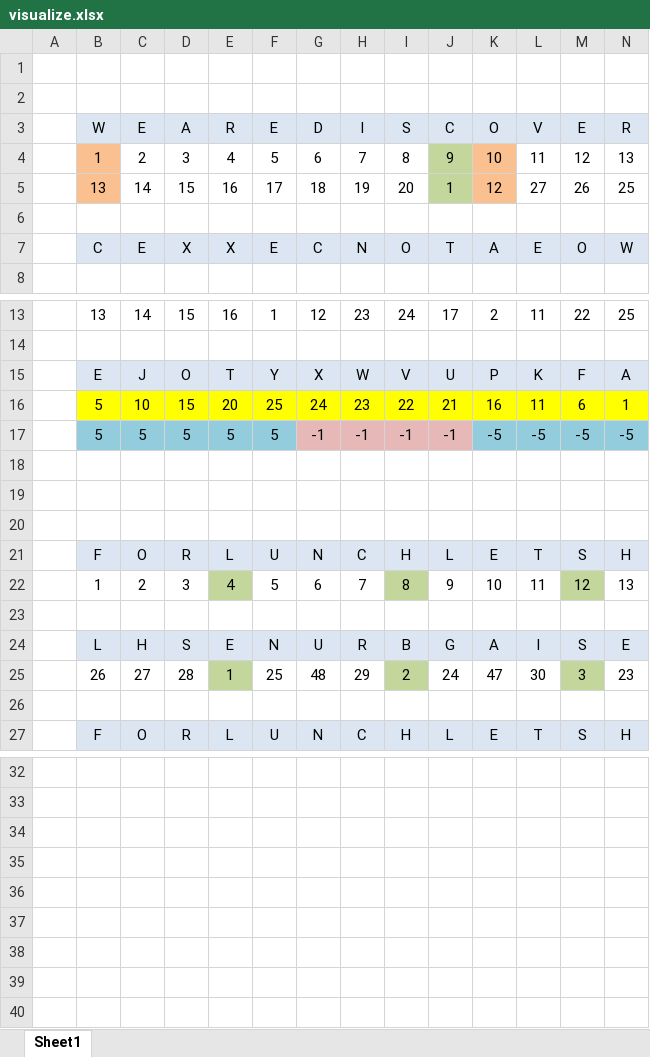
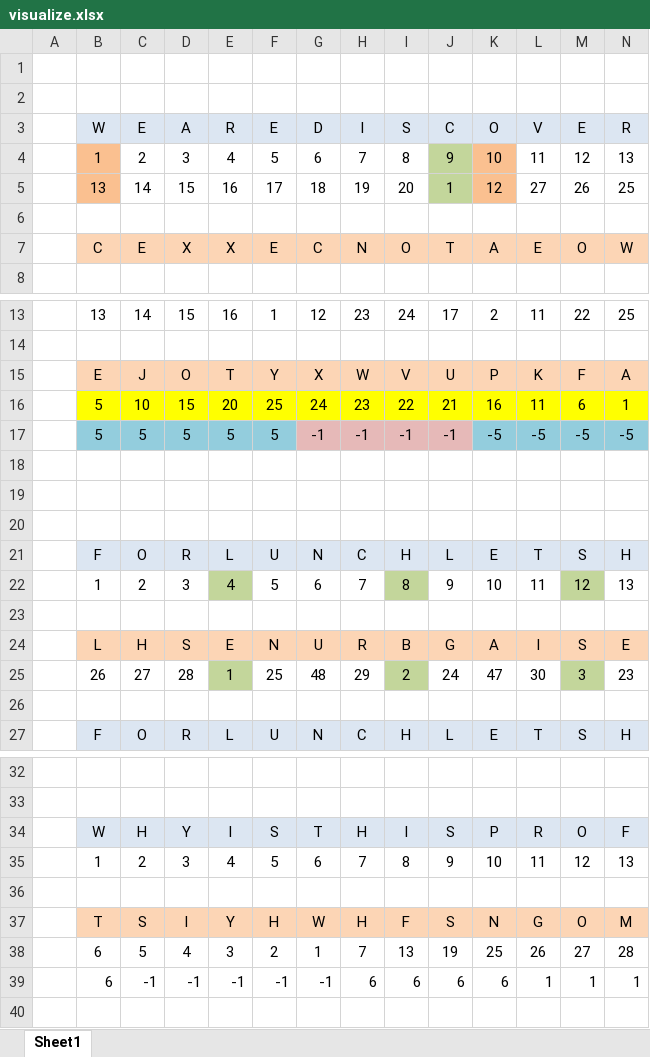
Before and after one commit to apeltz/code-challenges, an Excel workbook: challenges/synacor-weekly/rotate-cipher/visualize.xlsx, sheet Sheet1, drawn as a sheet; only a part is shown, gaps mark what is left out; values as stored, in another font and other column widths than the file's, no borders; rows hold the shown columns only; the diff covers the shown part only; the diff names each change by its address in the sheet, - before the commit and + after, or states it on an @@ line.

```diff
--- a/challenges/synacor-weekly/rotate-cipher/visualize.xlsx (sheet Sheet1)
+++ b/challenges/synacor-weekly/rotate-cipher/visualize.xlsx (sheet Sheet1)
-B7:N7 fill: #DCE6F2
+B7:N7 fill: #FCD5B5
-B15:N15 fill: #DCE6F2
+B15:N15 fill: #FCD5B5
-B24:N24 fill: #DCE6F2
+B24:N24 fill: #FCD5B5
-row 34: (empty)
+row 34:  | W | H | Y | I | S | T | H | I | S | P | R | O | F
-B34:N34 fill: none
+B34:N34 fill: #DCE6F2
-row 35: (empty)
+row 35:  | 1 | 2 | 3 | 4 | 5 | 6 | 7 | 8 | 9 | 10 | 11 | 12 | 13
-row 36: (empty)
+row 36: (empty)
-row 37: (empty)
+row 37:  | T | S | I | Y | H | W | H | F | S | N | G | O | M
-B37:N37 fill: none
+B37:N37 fill: #FCD5B5
-row 38: (empty)
+row 38:  | 6 | 5 | 4 | 3 | 2 | 1 | 7 | 13 | 19 | 25 | 26 | 27 | 28
-row 39: (empty)
+row 39:  | 6 | -1 | -1 | -1 | -1 | -1 | 6 | 6 | 6 | 6 | 1 | 1 | 1
```
Also changed, not shown: cell formats elsewhere in this sheet, 1 other file.
